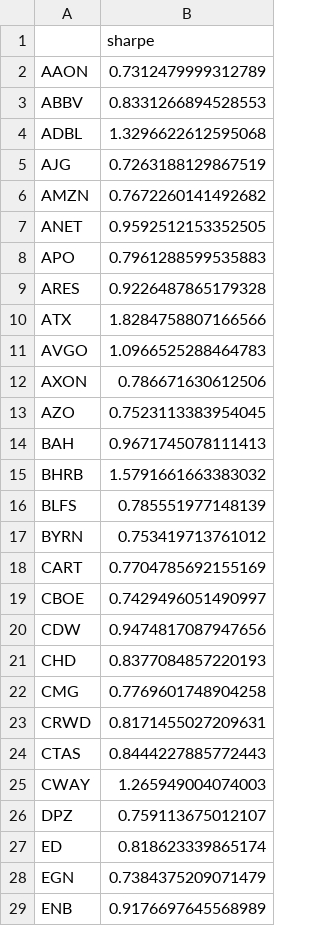
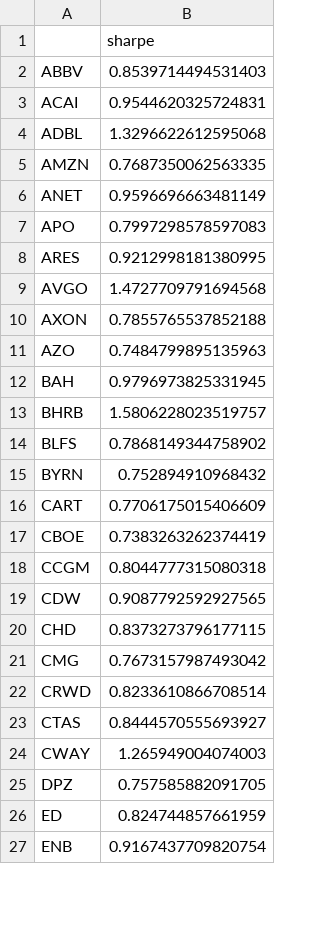
Before and after one commit to damiansp/marketModeling, a CSV file: daily/data/sharpes.csv, drawn as a sheet; only a part is shown; the diff covers the shown part only.

```diff
--- a/daily/data/sharpes.csv
+++ b/daily/data/sharpes.csv
@@ -1,29 +1,27 @@
 ,sharpe
-AAON,0.7312479999312789
-ABBV,0.8331266894528553
+ABBV,0.8539714494531403
+ACAI,0.9544620325724831
 ADBL,1.3296622612595068
-AJG,0.7263188129867519
-AMZN,0.7672260141492682
-ANET,0.9592512153352505
-APO,0.7961288599535883
-ARES,0.9226487865179328
-ATX,1.8284758807166566
-AVGO,1.0966525288464783
-AXON,0.786671630612506
-AZO,0.7523113383954045
-BAH,0.9671745078111413
-BHRB,1.5791661663383032
-BLFS,0.785551977148139
-BYRN,0.753419713761012
-CART,0.7704785692155169
-CBOE,0.7429496051490997
-CDW,0.9474817087947656
-CHD,0.8377084857220193
-CMG,0.7769601748904258
-CRWD,0.8171455027209631
-CTAS,0.8444227885772443
+AMZN,0.7687350062563335
+ANET,0.9596696663481149
+APO,0.7997298578597083
+ARES,0.9212998181380995
+AVGO,1.4727709791694568
+AXON,0.7855765537852188
+AZO,0.7484799895135963
+BAH,0.9796973825331945
+BHRB,1.5806228023519757
+BLFS,0.7868149344758902
+BYRN,0.752894910968432
+CART,0.7706175015406609
+CBOE,0.7383263262374419
+CCGM,0.8044777315080318
+CDW,0.9087792592927565
+CHD,0.8373273796177115
+CMG,0.7673157987493042
+CRWD,0.8233610866708514
+CTAS,0.8444570555693927
 CWAY,1.265949004074003
-DPZ,0.759113675012107
-ED,0.818623339865174
-EGN,0.7384375209071479
-ENB,0.9176697645568989
+DPZ,0.757585882091705
+ED,0.824744857661959
+ENB,0.9167437709820754
```
Also changed, not shown: 7 added rows, 5 removed rows and 63 edited cells elsewhere in this file, daily/data/stock_metrics.csv, 19 other files.
